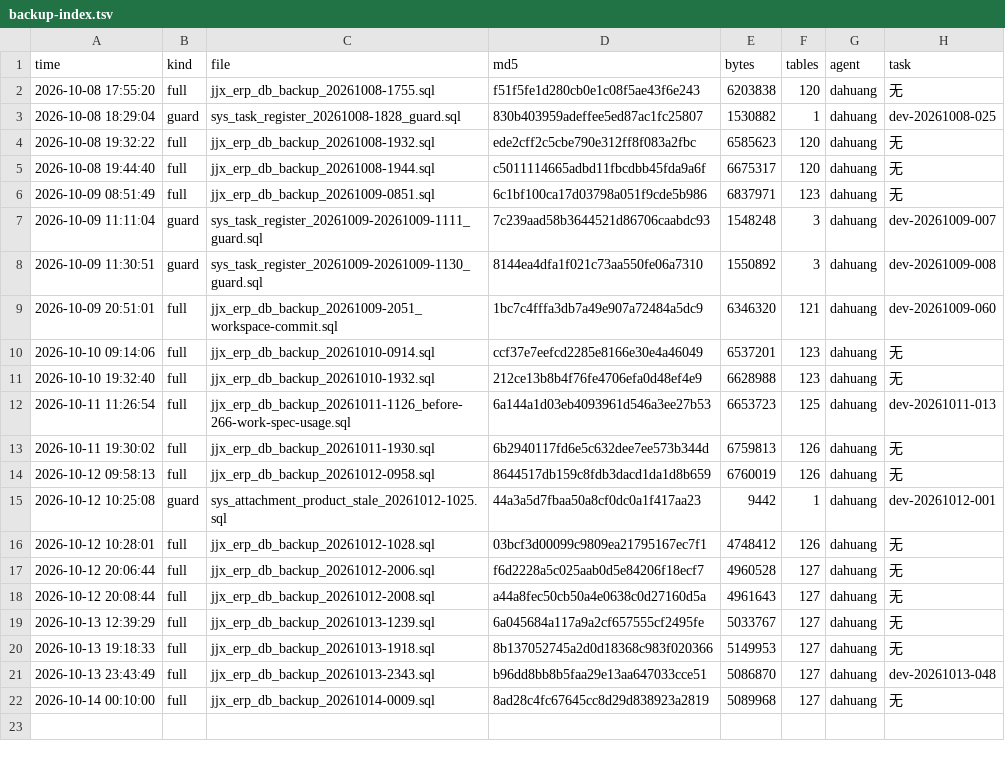
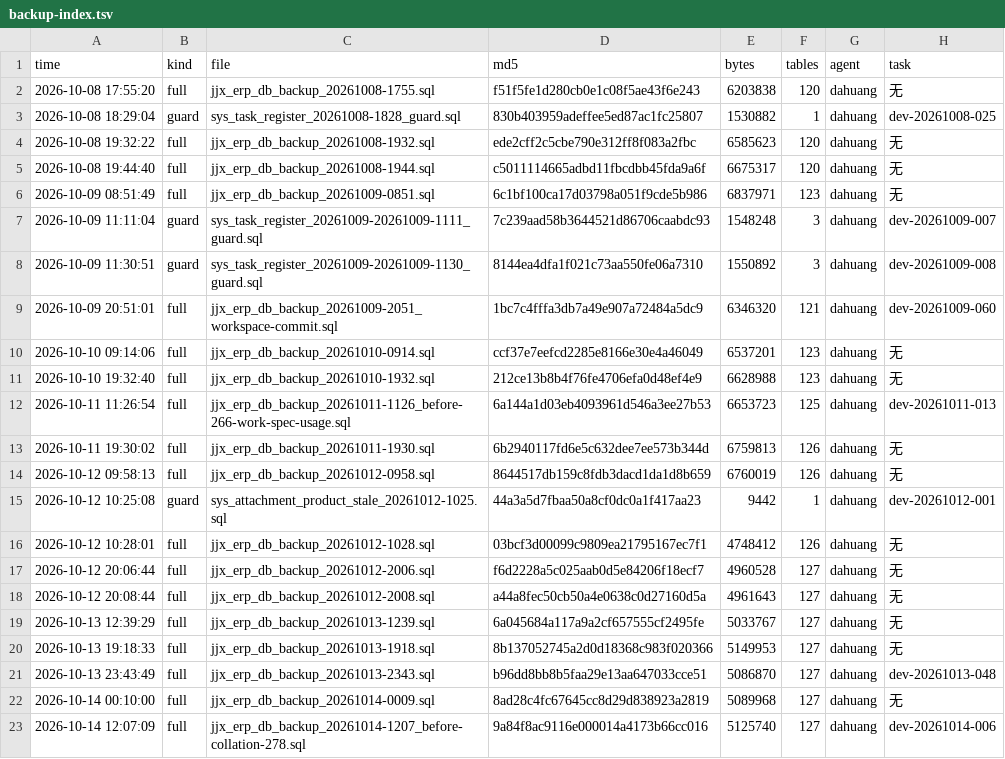
Before and after one commit to HelloLeoLyn/jjx, a TSV file: jjx-docs/sql/backups/backup-index.tsv, drawn as a sheet; the diff names each change by its address in the sheet, - before the commit and + after, or states it on an @@ line.

```diff
--- a/jjx-docs/sql/backups/backup-index.tsv
+++ b/jjx-docs/sql/backups/backup-index.tsv
+row 23: 2026-10-14 12:07:09 | full | jjx_erp_db_backup_20261014-1207_before-collation-278.sql | 9a84f8ac9116e000014a4173b66cc016 | 5125740 | 127 | dahuang | dev-20261014-006
```
Also changed, not shown: 32 other files.
